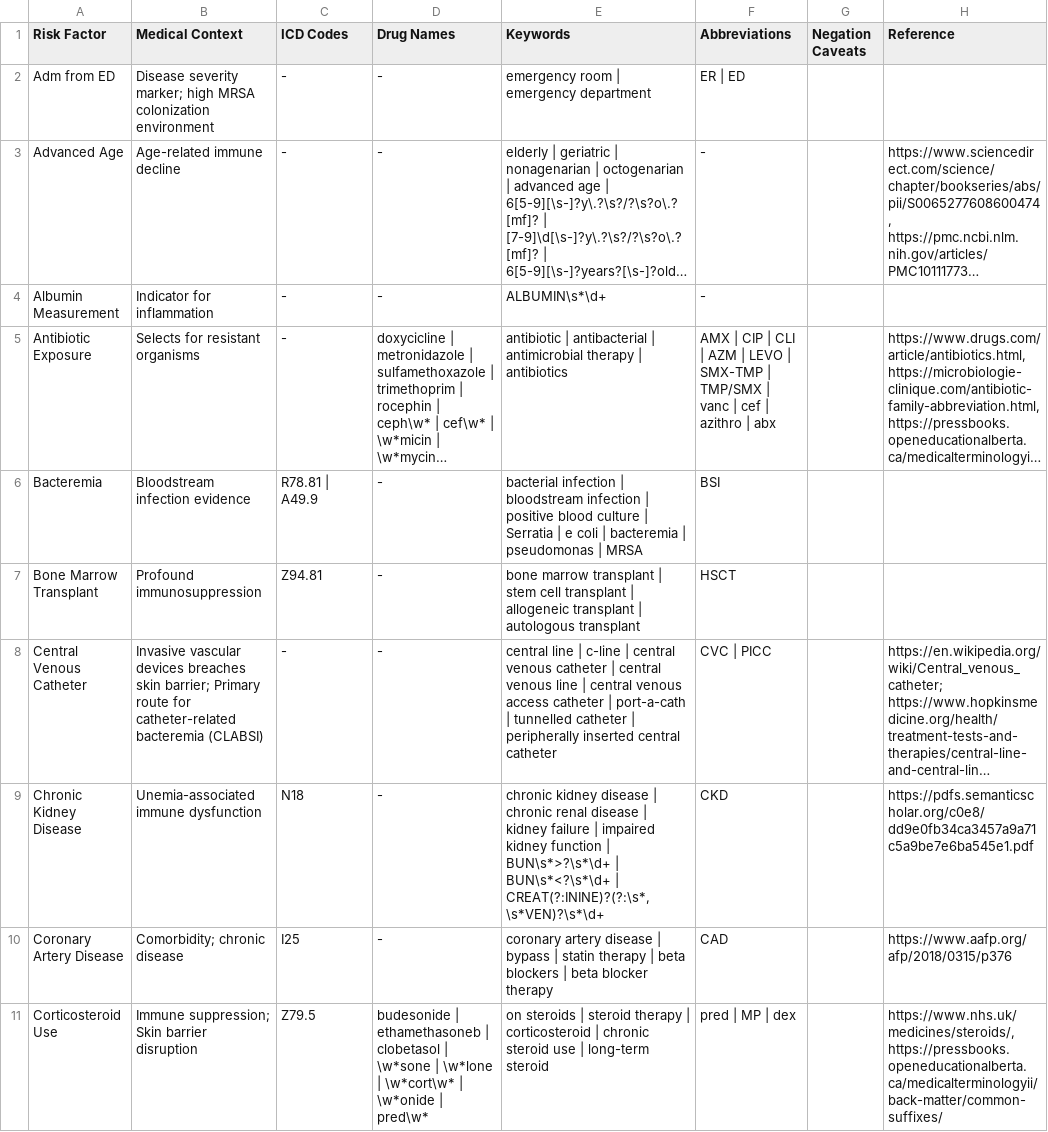
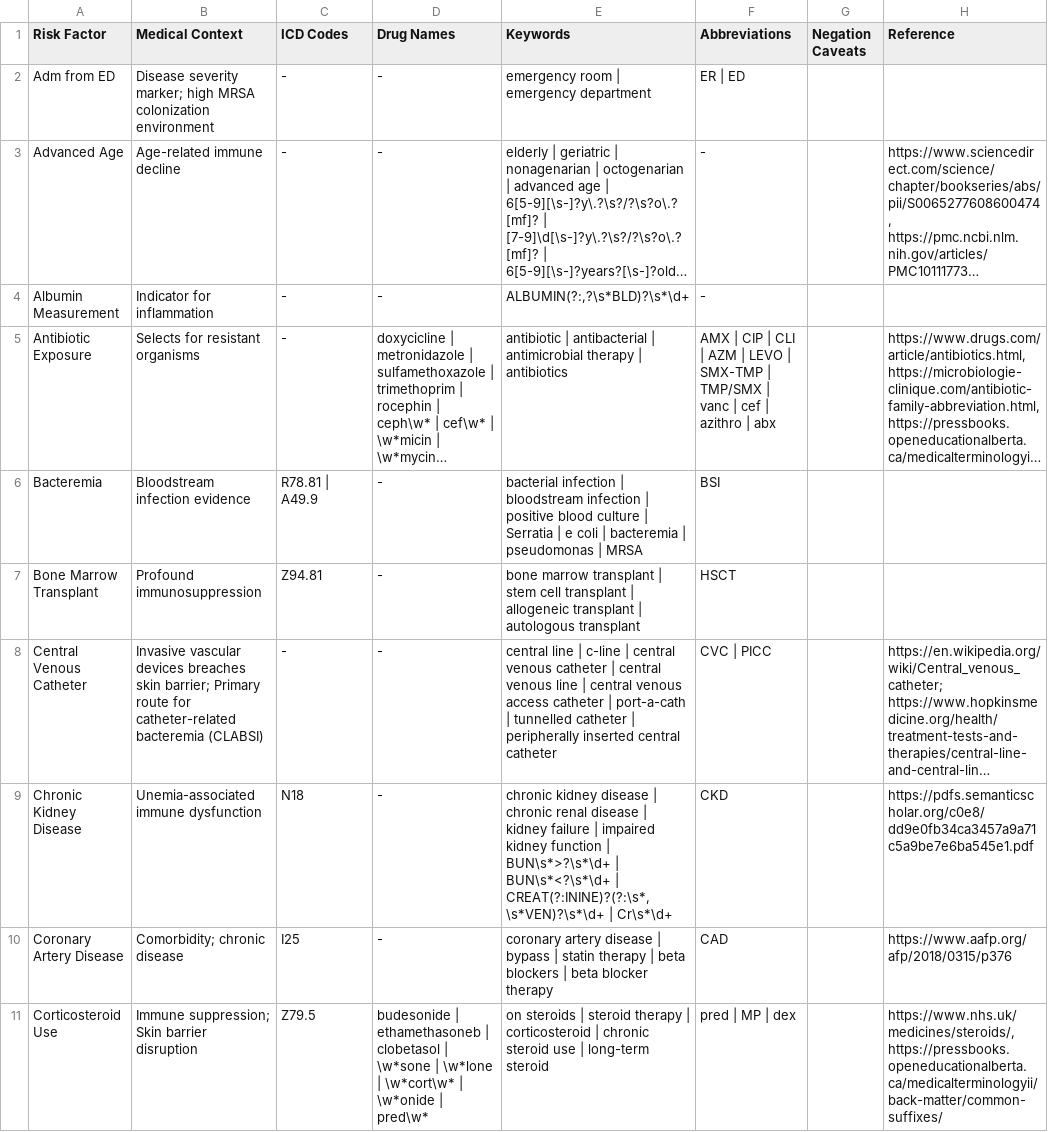
Before and after one commit to Digital-Global-Public-Health/Rule-Based-Clinical-Risk-Signal-Extraction-AIR-MS-Clinical-Notes-Enhancement-for-MRSA-Prediction, a CSV file: rule_based/lexicons/mrsa_risk_factors_v3.csv, drawn as a sheet; only a part is shown; long unchanged cells end in …; the diff covers the shown part only; the diff names each change by its address in the sheet, - before the commit and + after, or states it on an @@ line.

Commit message:
update: usage to lexicon v3

```diff
--- a/rule_based/lexicons/mrsa_risk_factors_v3.csv
+++ b/rule_based/lexicons/mrsa_risk_factors_v3.csv
-E4 (Keywords): ALBUMIN\s*\d+
+E4 (Keywords): ALBUMIN(?:,?\s*BLD)?\s*\d+
-E9 (Keywords): …| CREAT(?:ININE)?(?:\s*,\s*VEN)?\s*\d+
+E9 (Keywords): …| CREAT(?:ININE)?(?:\s*,\s*VEN)?\s*\d+ | Cr\s*\d+
```
Also changed, not shown: 9 edited cells elsewhere in this file, 5 other files.
